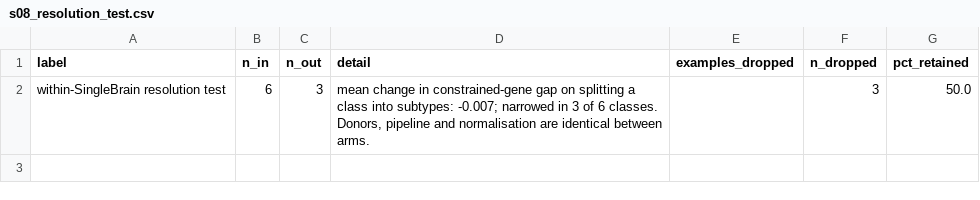
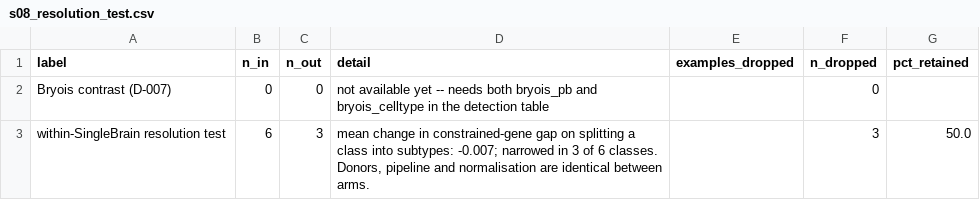
Before and after one commit to itsslightning/missing-regulation-ladder, a CSV file: logs/s08_resolution_test.csv, drawn as a sheet.

Commit message:
Wire the Bryois pseudobulk contrast into the resolution test
Bryois pseudobulk vs its own 8 cell types is the mirror image of splitting a
SingleBrain class: same donors and pipeline, but pooling nuclei rather than
separating them, so it varies resolution in the opposite direction.

Neither isolates resolution -- pooling raises reads per context as it lowers
resolution, splitting does the reverse -- so the test is whether the two agree.
If both leave the gap unmoved, resolution is not the active ingredient in
either direction and the closure on the main ladder has to come from donor
count. The module reports that agreement check explicitly.

Bryois is kept out of the SingleBrain mean since it is a separate study, and
the whole contrast degrades to a logged note while its files download.

```diff
--- a/logs/s08_resolution_test.csv
+++ b/logs/s08_resolution_test.csv
@@ -1,2 +1,3 @@
 label,n_in,n_out,detail,examples_dropped,n_dropped,pct_retained
+Bryois contrast (D-007),0,0,not available yet -- needs both bryois_pb and bryois_celltype in the detection table,,0,
 within-SingleBrain resolution test,6,3,"mean change in constrained-gene gap on splitting a class into subtypes: -0.007; narrowed in 3 of 6 classes. Donors, pipeline and normalisation are identical between arms.",,3,50.0
```
Also changed, not shown: 3 other files.
